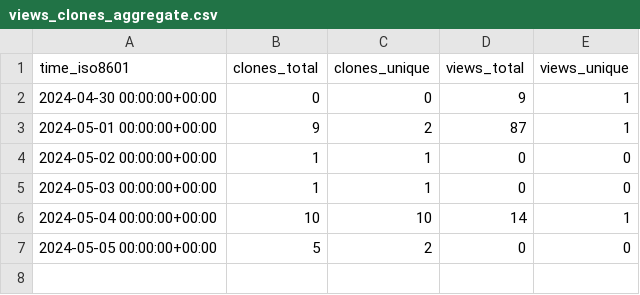
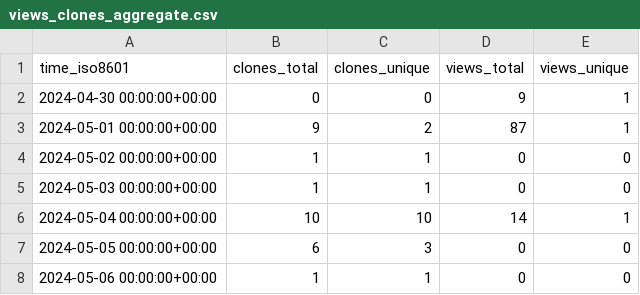
Before and after one commit to OSU-Nowlab/Infer-HiRes, a CSV file: OSU-Nowlab/Infer-HiRes/ghrs-data/views_clones_aggregate.csv, drawn as a sheet.

```diff
--- a/OSU-Nowlab/Infer-HiRes/ghrs-data/views_clones_aggregate.csv
+++ b/OSU-Nowlab/Infer-HiRes/ghrs-data/views_clones_aggregate.csv
@@ -6,2 +6,3 @@ time_iso8601,clones_total,clones_unique,views_total,views_unique
 2024-05-04 00:00:00+00:00,10,10,14,1
-2024-05-05 00:00:00+00:00,5,2,0,0
+2024-05-05 00:00:00+00:00,6,3,0,0
+2024-05-06 00:00:00+00:00,1,1,0,0
```
Also changed, not shown: 1 other file.
